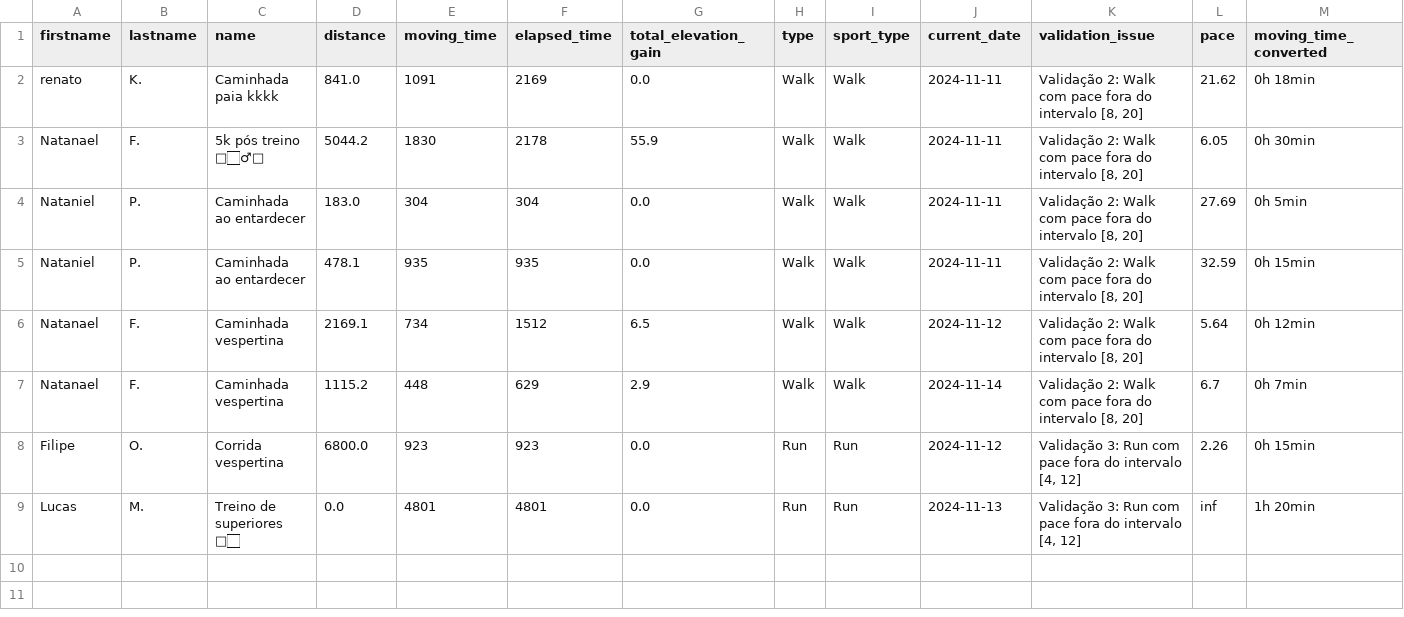
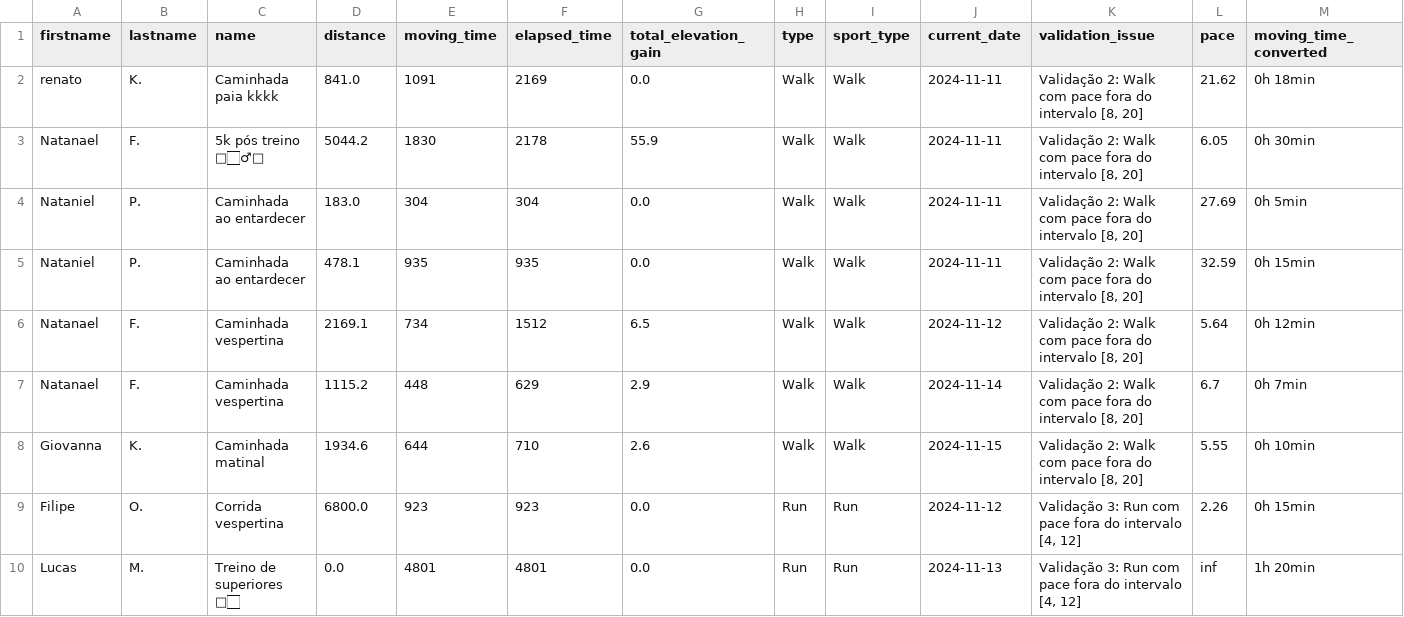
Before and after one commit to test7373/python-strava-champion, a CSV file: invalid_activities.csv, drawn as a sheet; only a part is shown; rows hold the shown columns only; the diff names each change by its address in the sheet, - before the commit and + after, or states it on an @@ line.

```diff
--- a/invalid_activities.csv
+++ b/invalid_activities.csv
+row 8: Giovanna | K. | Caminhada matinal | 1934.6 | 644 | 710 | 2.6 | Walk | Walk | 2024-11-15 | Validação 2: Walk com pace fora do intervalo [8, 20] | 5.55 | 0h 10min
```
